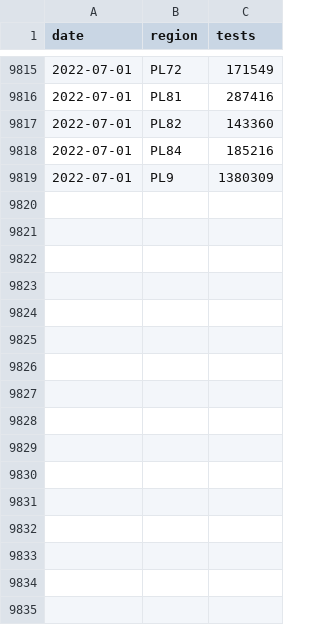
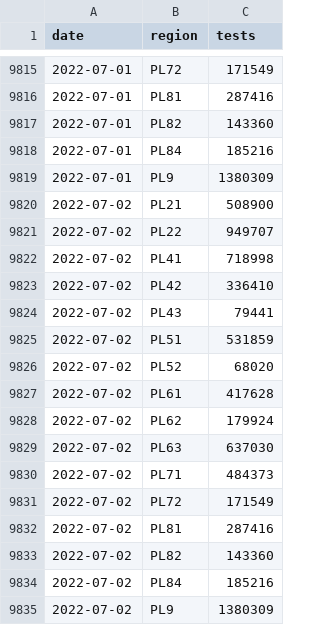
Before and after one commit to martinbenes1996/covid19poland, a CSV file: data/tests.csv, drawn as a sheet; only a part is shown, gaps mark what is left out; the diff names each change by its address in the sheet, - before the commit and + after, or states it on an @@ line.

```diff
--- a/data/tests.csv
+++ b/data/tests.csv
+row 9820: 2022-07-02 | PL21 | 508900
+row 9821: 2022-07-02 | PL22 | 949707
+row 9822: 2022-07-02 | PL41 | 718998
+row 9823: 2022-07-02 | PL42 | 336410
+row 9824: 2022-07-02 | PL43 | 79441
+row 9825: 2022-07-02 | PL51 | 531859
+row 9826: 2022-07-02 | PL52 | 68020
+row 9827: 2022-07-02 | PL61 | 417628
+row 9828: 2022-07-02 | PL62 | 179924
+row 9829: 2022-07-02 | PL63 | 637030
+row 9830: 2022-07-02 | PL71 | 484373
+row 9831: 2022-07-02 | PL72 | 171549
+row 9832: 2022-07-02 | PL81 | 287416
+row 9833: 2022-07-02 | PL82 | 143360
+row 9834: 2022-07-02 | PL84 | 185216
+row 9835: 2022-07-02 | PL9 | 1380309
```
